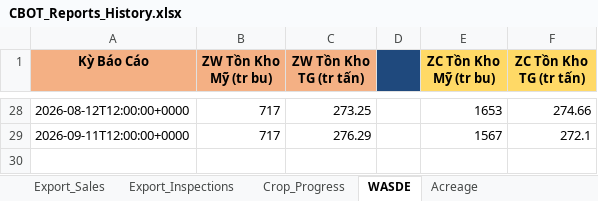
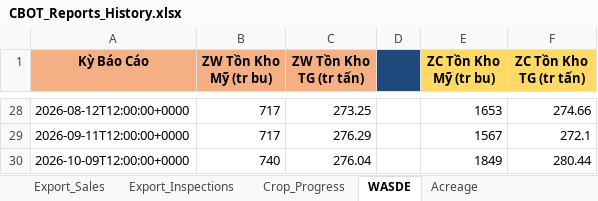
Before and after one commit to Thang-Cbot/dashboard, an Excel workbook: USDA Reports/CBOT_Reports_History.xlsx, sheet WASDE, drawn as a sheet; only a part is shown, gaps mark what is left out; values as stored, in another font and other column widths than the file's, no borders; the diff names each change by its address in the sheet, - before the commit and + after, or states it on an @@ line.

```diff
--- a/USDA Reports/CBOT_Reports_History.xlsx (sheet WASDE)
+++ b/USDA Reports/CBOT_Reports_History.xlsx (sheet WASDE)
+row 30: 2026-10-09T12:00:00+0000 | 740 | 276.04 |  | 1849 | 280.44
```
Also changed, not shown: 15 other files.
